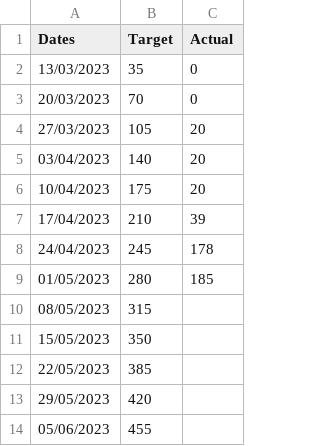
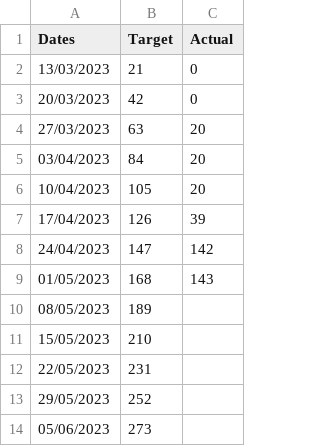
Before and after one commit to joeyclemens/cohbra, a CSV file: progress/spec_progress.csv, drawn as a sheet.

```diff
--- a/progress/spec_progress.csv
+++ b/progress/spec_progress.csv
@@ -1,14 +1,14 @@
 Dates,Target,Actual
-13/03/2023,35,0
-20/03/2023,70,0
-27/03/2023,105,20
-03/04/2023,140,20
-10/04/2023,175,20
-17/04/2023,210,39
-24/04/2023,245,178
-01/05/2023,280,185
-08/05/2023,315,
-15/05/2023,350,
-22/05/2023,385,
-29/05/2023,420,
-05/06/2023,455,
+13/03/2023,21,0
+20/03/2023,42,0
+27/03/2023,63,20
+03/04/2023,84,20
+10/04/2023,105,20
+17/04/2023,126,39
+24/04/2023,147,142
+01/05/2023,168,143
+08/05/2023,189,
+15/05/2023,210,
+22/05/2023,231,
+29/05/2023,252,
+05/06/2023,273,
```
Also changed, not shown: overall.csv, progress/spec_room_progress.csv, 3 other files.
